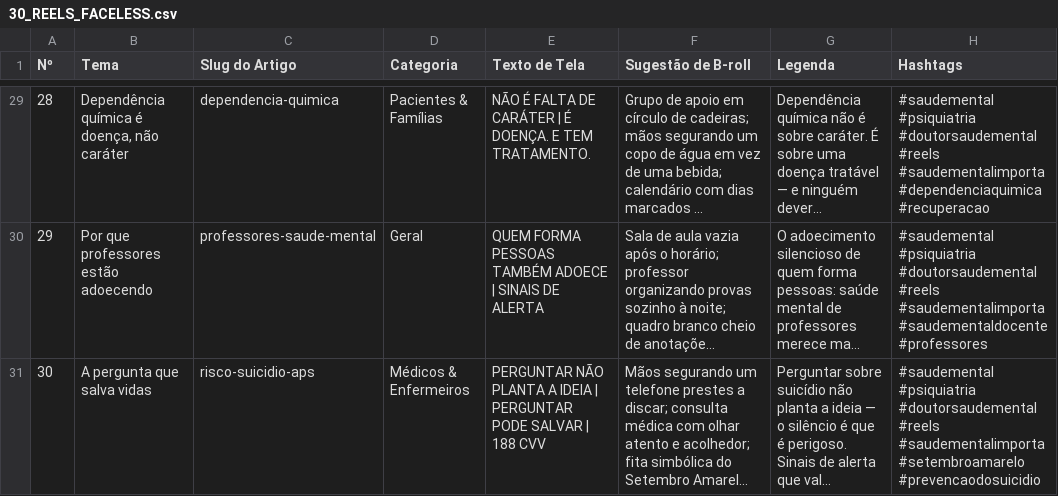
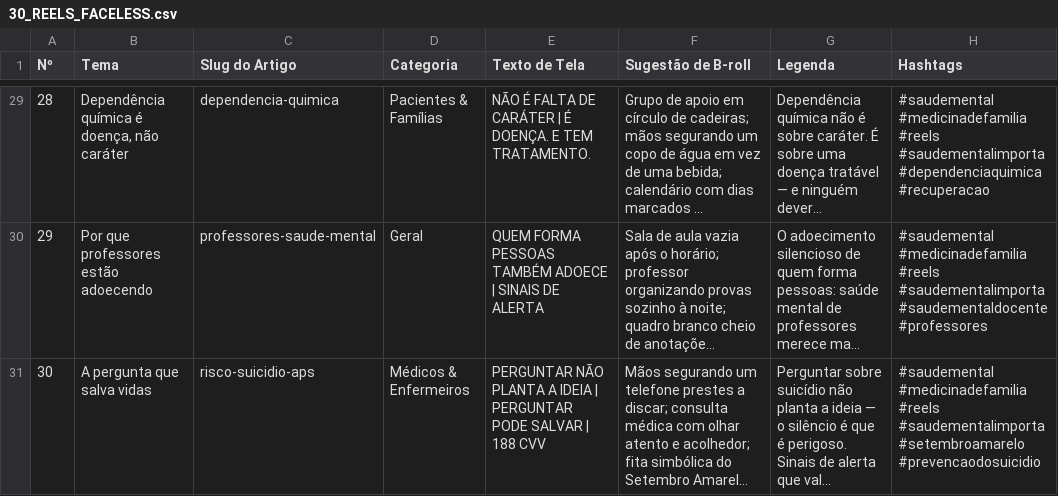
Before and after one commit to doutorantoniofelipesaudemental-dot/plataforma-saude-mental, a CSV file: 30_REELS_FACELESS.csv, drawn as a sheet; only a part is shown, gaps mark what is left out; long unchanged cells end in …; the diff covers the shown part only; the diff names each change by its address in the sheet, - before the commit and + after, or states it on an @@ line.

```diff
--- a/30_REELS_FACELESS.csv
+++ b/30_REELS_FACELESS.csv
-H29 (Hashtags): #saudemental #psiquiatria #doutorsaudemental #reels #saudementalimporta…
+H29 (Hashtags): #saudemental #medicinadefamilia #reels #saudementalimporta…
-H30 (Hashtags): #saudemental #psiquiatria #doutorsaudemental #reels #saudementalimporta…
+H30 (Hashtags): #saudemental #medicinadefamilia #reels #saudementalimporta…
-H31 (Hashtags): #saudemental #psiquiatria #doutorsaudemental #reels #saudementalimporta…
+H31 (Hashtags): #saudemental #medicinadefamilia #reels #saudementalimporta…
```
Also changed, not shown: 27 edited cells elsewhere in this file, 22 other files.
